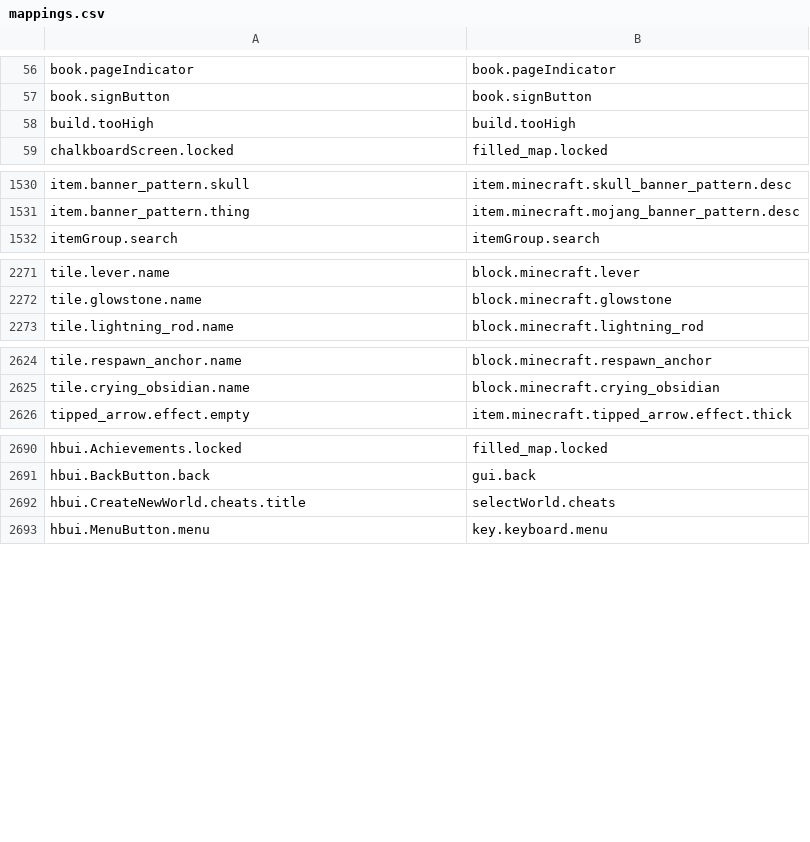
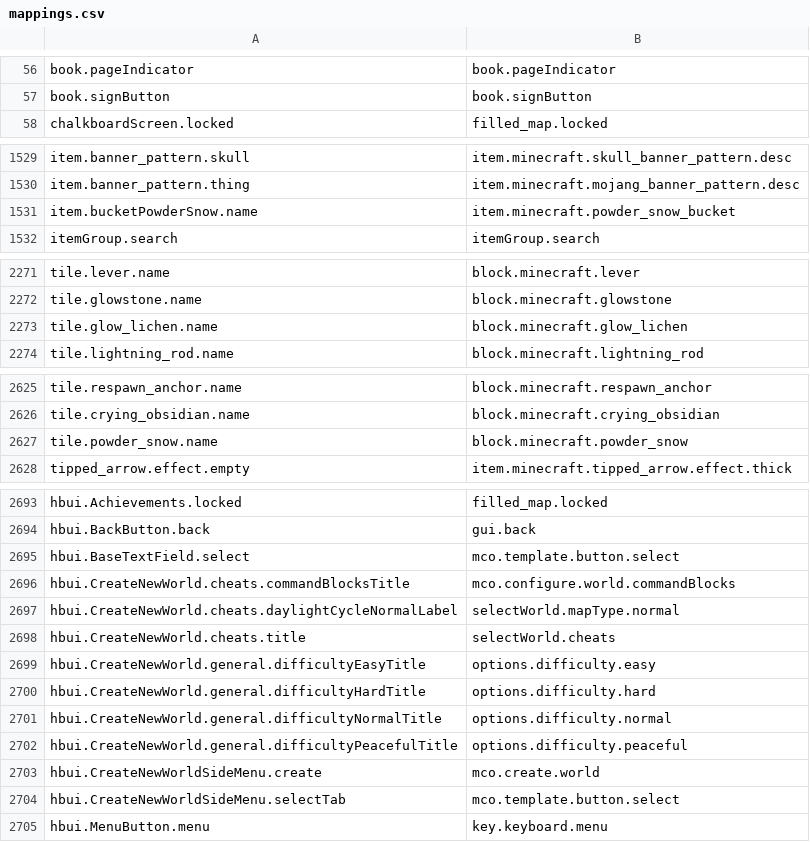
Before and after one commit to Madis0/mc-language-porter, a CSV file: mappings.csv, drawn as a sheet; only a part is shown, gaps mark what is left out; the diff covers the shown part only.

```diff
--- a/mappings.csv
+++ b/mappings.csv
@@ -57,3 +57,2 @@ book.pageIndicator,book.pageIndicator
 book.signButton,book.signButton
-build.tooHigh,build.tooHigh
 chalkboardScreen.locked,filled_map.locked
@@ -1531,2 +1530,3 @@ item.banner_pattern.skull,item.minecraft.skull_banner_pattern.desc
 item.banner_pattern.thing,item.minecraft.mojang_banner_pattern.desc
+item.bucketPowderSnow.name,item.minecraft.powder_snow_bucket
 itemGroup.search,itemGroup.search
@@ -2272,2 +2272,3 @@ tile.lever.name,block.minecraft.lever
 tile.glowstone.name,block.minecraft.glowstone
+tile.glow_lichen.name,block.minecraft.glow_lichen
 tile.lightning_rod.name,block.minecraft.lightning_rod
@@ -2625,2 +2626,3 @@ tile.respawn_anchor.name,block.minecraft.respawn_anchor
 tile.crying_obsidian.name,block.minecraft.crying_obsidian
+tile.powder_snow.name,block.minecraft.powder_snow
 tipped_arrow.effect.empty,item.minecraft.tipped_arrow.effect.thick
@@ -2691,3 +2694,12 @@ hbui.Achievements.locked,filled_map.locked
 hbui.BackButton.back,gui.back
+hbui.BaseTextField.select,mco.template.button.select
+hbui.CreateNewWorld.cheats.commandBlocksTitle,mco.configure.world.commandBlocks
+hbui.CreateNewWorld.cheats.daylightCycleNormalLabel,selectWorld.mapType.normal
 hbui.CreateNewWorld.cheats.title,selectWorld.cheats
+hbui.CreateNewWorld.general.difficultyEasyTitle,options.difficulty.easy
+hbui.CreateNewWorld.general.difficultyHardTitle,options.difficulty.hard
+hbui.CreateNewWorld.general.difficultyNormalTitle,options.difficulty.normal
+hbui.CreateNewWorld.general.difficultyPeacefulTitle,options.difficulty.peaceful
+hbui.CreateNewWorldSideMenu.create,mco.create.world
+hbui.CreateNewWorldSideMenu.selectTab,mco.template.button.select
 hbui.MenuButton.menu,key.keyboard.menu
```
Also changed, not shown: 1 added row elsewhere in this file, 1 other file.
